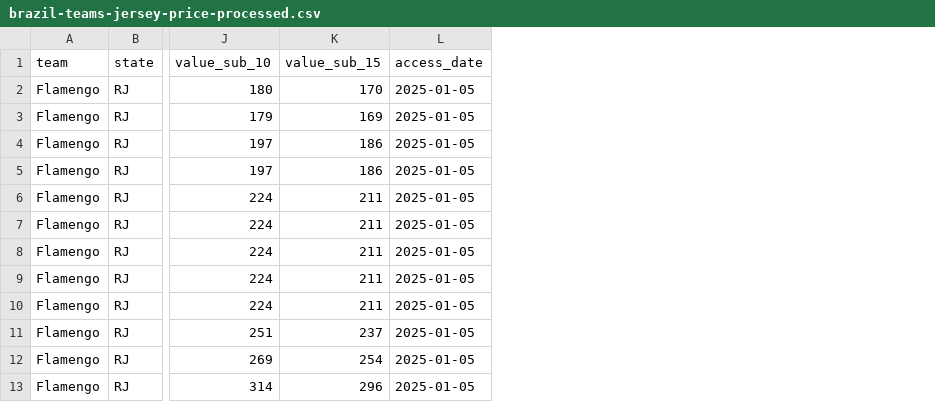
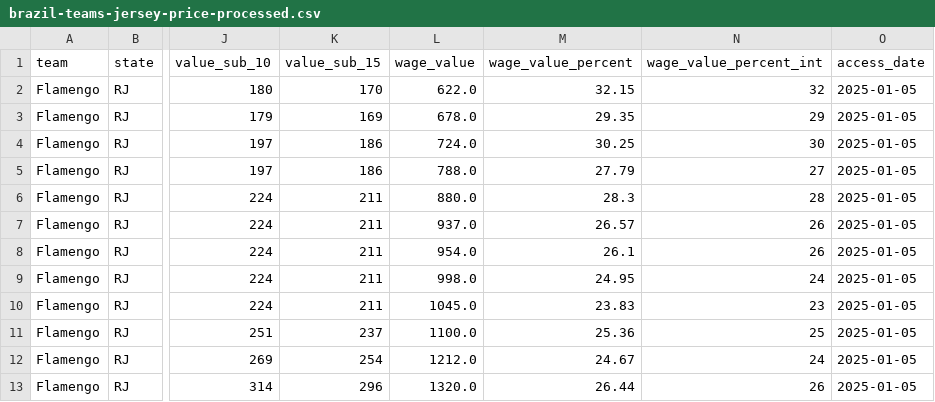
Before and after one commit to leonardoFiedler/brazilian-football-jerseys, a CSV file: data/processed/brazil-teams-jersey-price-processed.csv, drawn as a sheet; only a part is shown, gaps mark what is left out; the diff names each change by its address in the sheet, - before the commit and + after, or states it on an @@ line.

```diff
--- a/data/processed/brazil-teams-jersey-price-processed.csv
+++ b/data/processed/brazil-teams-jersey-price-processed.csv
+column L (wage_value), rows 2-13: 622.0 | 678.0 | 724.0 | 788.0 | 880.0 | 937.0 | 954.0 | 998.0 | 1045.0 | 1100.0 | 1212.0 | 1320.0
+column M (wage_value_percent), rows 2-13: 32.15 | 29.35 | 30.25 | 27.79 | 28.3 | 26.57 | 26.1 | 24.95 | 23.83 | 25.36 | 24.67 | 26.44
+column N (wage_value_percent_int), rows 2-13: 32 | 29 | 30 | 27 | 28 | 26 | 26 | 24 | 23 | 25 | 24 | 26
```
Also changed, not shown: data/processed/minimum_wage_historical.csv, 7 other files.
